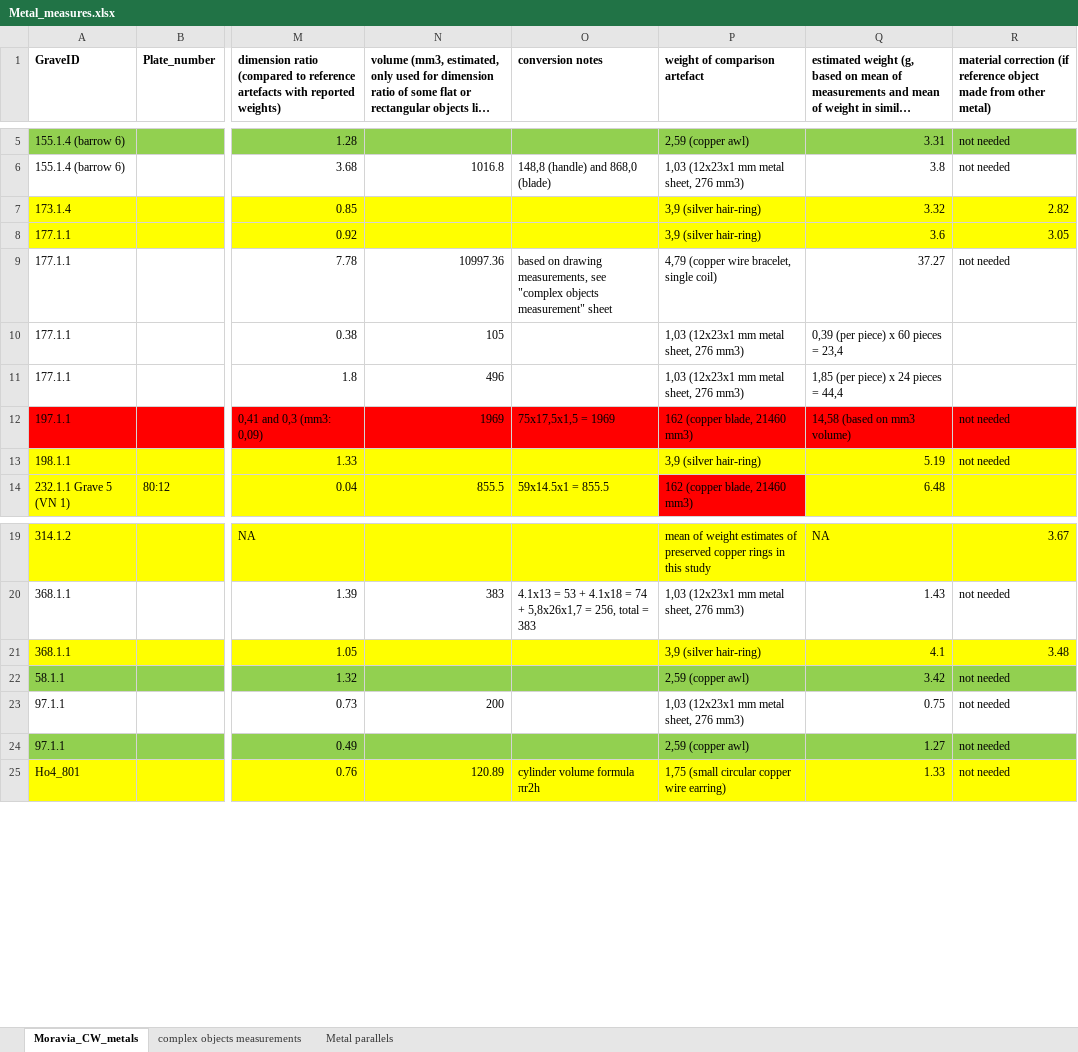
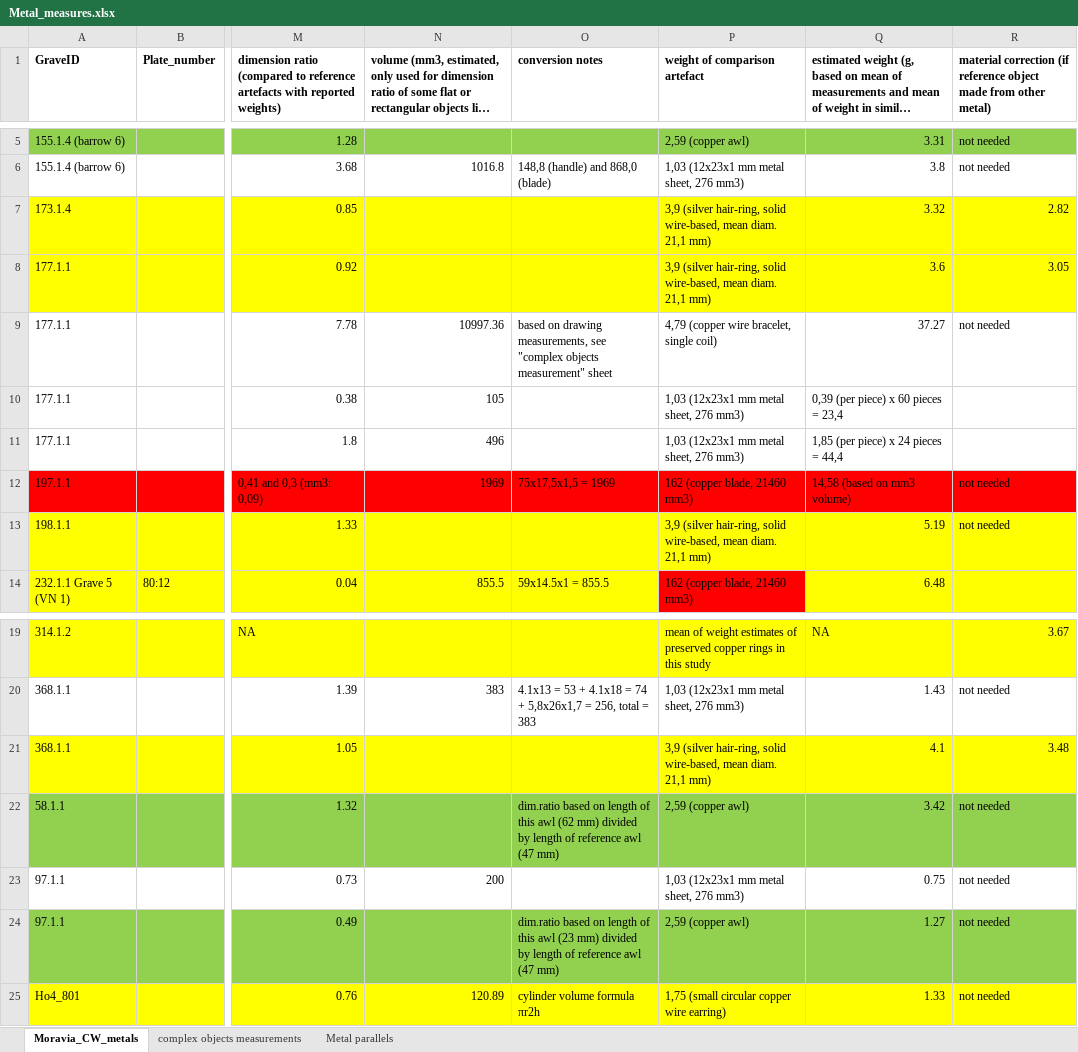
Before and after one commit to mnortoft/QuantWealth, an Excel workbook: analysis/data/raw_data/Metal_measures.xlsx, sheet Moravia_CW_metals, drawn as a sheet; only a part is shown, gaps mark what is left out; long unchanged cells end in …; values as stored, in another font and other column widths than the file's, no borders; the diff names each change by its address in the sheet, - before the commit and + after, or states it on an @@ line.

```diff
--- a/analysis/data/raw_data/Metal_measures.xlsx (sheet Moravia_CW_metals)
+++ b/analysis/data/raw_data/Metal_measures.xlsx (sheet Moravia_CW_metals)
-P7:P8 (weight of comparison artefact): 3,9 (silver hair-ring)
+P7:P8 (weight of comparison artefact): 3,9 (silver hair-ring, solid wire-based, mean diam. 21,1 mm)
-P13 (weight of comparison artefact): 3,9 (silver hair-ring)
+P13 (weight of comparison artefact): 3,9 (silver hair-ring, solid wire-based, mean diam. 21,1 mm)
-P21 (weight of comparison artefact): 3,9 (silver hair-ring)
+P21 (weight of comparison artefact): 3,9 (silver hair-ring, solid wire-based, mean diam. 21,1 mm)
-O22 (conversion notes): (empty)
+O22 (conversion notes): dim.ratio based on length of this awl (62 mm) divided by length of reference awl (47 mm)
-O24 (conversion notes): (empty)
+O24 (conversion notes): dim.ratio based on length of this awl (23 mm) divided by length of reference awl (47 mm)
```
Also changed, not shown: sheet Metal parallels, 50 other files.
